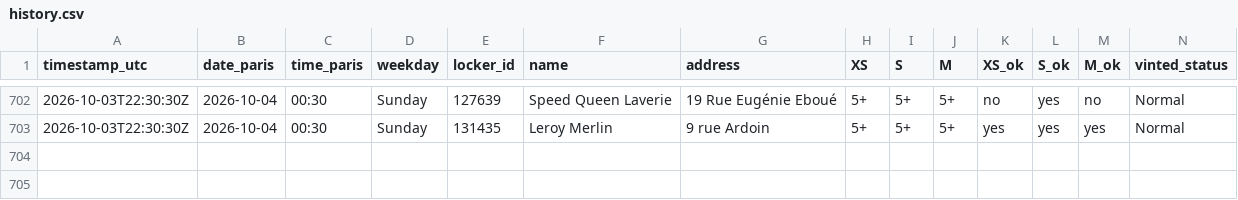
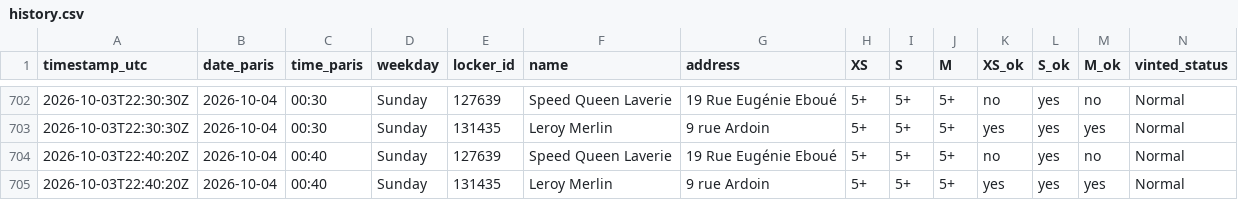
Before and after one commit to jodsav1994-netizen/vinted-go-tracker, a CSV file: data/history.csv, drawn as a sheet; only a part is shown, gaps mark what is left out; the diff names each change by its address in the sheet, - before the commit and + after, or states it on an @@ line.

Commit message:
Locker snapshot 2026-10-03T22:40Z

```diff
--- a/data/history.csv
+++ b/data/history.csv
+row 704: 2026-10-03T22:40:20Z | 2026-10-04 | 00:40 | Sunday | 127639 | Speed Queen Laverie | 19 Rue Eugénie Eboué | 5+ | 5+ | 5+ | no | yes | no | Normal
+row 705: 2026-10-03T22:40:20Z | 2026-10-04 | 00:40 | Sunday | 131435 | Leroy Merlin | 9 rue Ardoin | 5+ | 5+ | 5+ | yes | yes | yes | Normal
```
